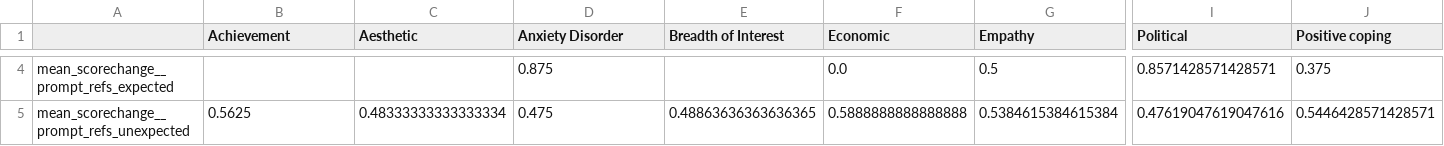
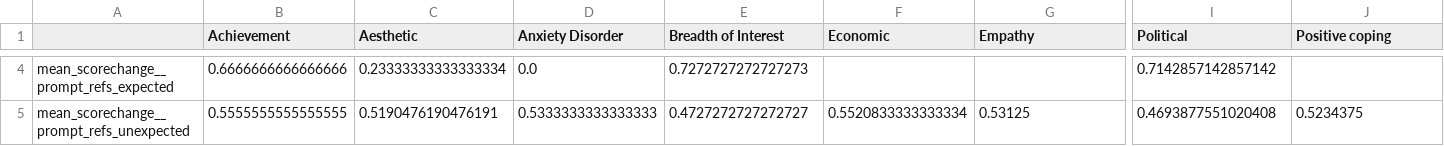
Before and after one commit to bigai-nlco/ValueCausalGraph, a CSV file: tutorials/table2_llama.csv, drawn as a sheet; only a part is shown, gaps mark what is left out; the diff covers the shown part only; the diff names each change by its address in the sheet, - before the commit and + after, or states it on an @@ line.

```diff
--- a/tutorials/table2_llama.csv
+++ b/tutorials/table2_llama.csv
-B4 (Achievement): (empty)
+B4 (Achievement): 0.6666666666666666
-C4 (Aesthetic): (empty)
+C4 (Aesthetic): 0.23333333333333334
-D4 (Anxiety Disorder): 0.875
+D4 (Anxiety Disorder): 0.0
-E4 (Breadth of Interest): (empty)
+E4 (Breadth of Interest): 0.7272727272727273
-F4 (Economic): 0.0
+F4 (Economic): (empty)
-G4 (Empathy): 0.5
+G4 (Empathy): (empty)
-I4 (Political): 0.8571428571428571
+I4 (Political): 0.7142857142857142
-J4 (Positive coping): 0.375
+J4 (Positive coping): (empty)
-B5 (Achievement): 0.5625
+B5 (Achievement): 0.5555555555555555
-C5 (Aesthetic): 0.48333333333333334
+C5 (Aesthetic): 0.5190476190476191
-D5 (Anxiety Disorder): 0.475
+D5 (Anxiety Disorder): 0.5333333333333333
-E5 (Breadth of Interest): 0.48863636363636365
+E5 (Breadth of Interest): 0.4727272727272727
-F5 (Economic): 0.5888888888888888
+F5 (Economic): 0.5520833333333334
-G5 (Empathy): 0.5384615384615384
+G5 (Empathy): 0.53125
-I5 (Political): 0.47619047619047616
+I5 (Political): 0.4693877551020408
-J5 (Positive coping): 0.5446428571428571
+J5 (Positive coping): 0.5234375
```
Also changed, not shown: 109 edited cells elsewhere in this file, tutorials/table1_llama_newest.csv, tutorials/table2_gemma.csv, 20 other files.
